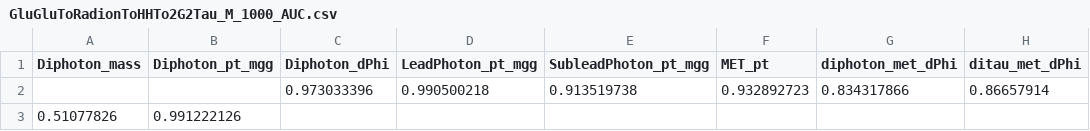
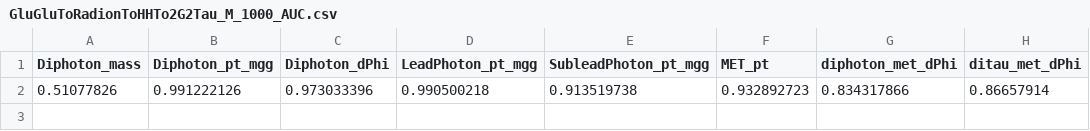
Before and after one commit to GanelNallamilli/CMS_Physics_PNN, a CSV file: GluGluToRadionToHHTo2G2Tau_M_1000_AUC.csv, drawn as a sheet; only a part is shown; rows hold the shown columns only; the diff names each change by its address in the sheet, - before the commit and + after, or states it on an @@ line.

```diff
--- a/GluGluToRadionToHHTo2G2Tau_M_1000_AUC.csv
+++ b/GluGluToRadionToHHTo2G2Tau_M_1000_AUC.csv
-A2 (Diphoton_mass): (empty)
+A2 (Diphoton_mass): 0.51077826
-B2 (Diphoton_pt_mgg): (empty)
+B2 (Diphoton_pt_mgg): 0.991222126
-row 3: 0.51077826 | 0.991222126
```
Also changed, not shown: 3 other files.
